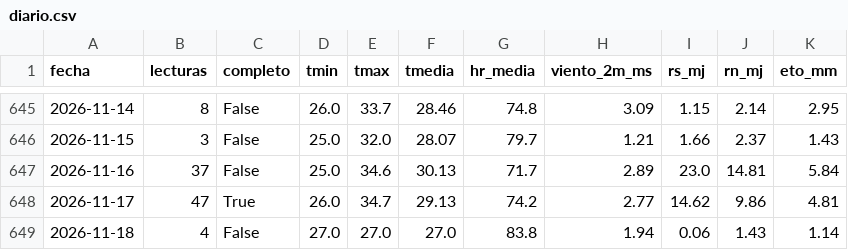
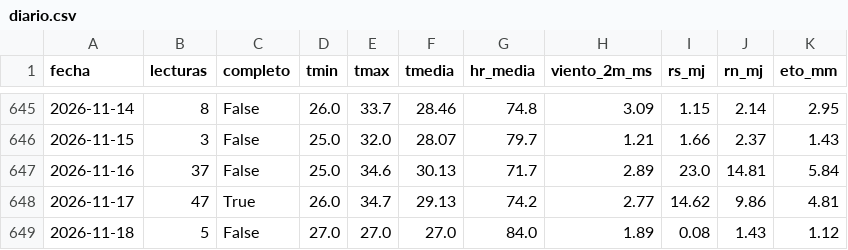
Before and after one commit to cecasp/cecasp, a CSV file: data/diario.csv, drawn as a sheet; only a part is shown, gaps mark what is left out.

Commit message:
Nuevas lecturas

```diff
--- a/data/diario.csv
+++ b/data/diario.csv
@@ -648,2 +648,2 @@ fecha,lecturas,completo,tmin,tmax,tmedia,hr_media,viento_2m_ms,rs_mj,rn_mj,eto_m
 2026-11-17,47,True,26.0,34.7,29.13,74.2,2.77,14.62,9.86,4.81
-2026-11-18,4,False,27.0,27.0,27.0,83.8,1.94,0.06,1.43,1.14
+2026-11-18,5,False,27.0,27.0,27.0,84.0,1.89,0.08,1.43,1.12
```
Also changed, not shown: data/etc_diaria.csv, 2 other files.
